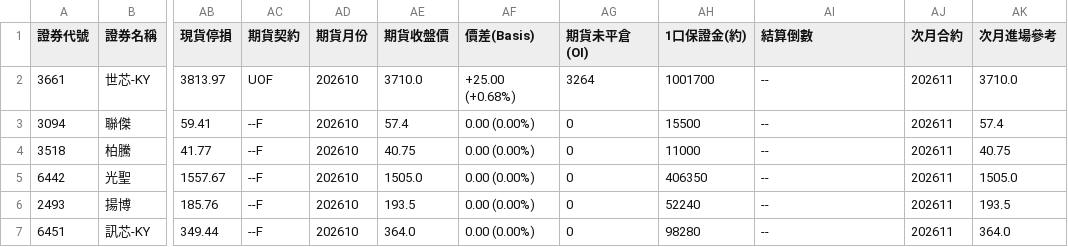
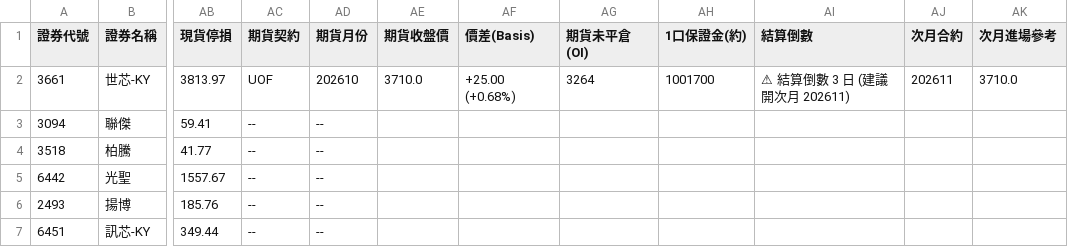
Before and after one commit to chihyuan913-glitch/tw-stock-strategy, a CSV file: strategies/07_margin_call_ambush/result.csv, drawn as a sheet; only a part is shown, gaps mark what is left out; the diff names each change by its address in the sheet, - before the commit and + after, or states it on an @@ line.

```diff
--- a/strategies/07_margin_call_ambush/result.csv
+++ b/strategies/07_margin_call_ambush/result.csv
-AI2 (結算倒數): --
+AI2 (結算倒數): ⚠ 結算倒數 3 日 (建議開次月 202611)
-AC3:AC7 (期貨契約): --F
+AC3:AC7 (期貨契約): --
-AD3:AD7 (期貨月份): 202610
+AD3:AD7 (期貨月份): --
-AE3 (期貨收盤價): 57.4
+AE3 (期貨收盤價): (empty)
-AF3:AF7 (價差(Basis)): 0.00 (0.00%)
+AF3:AF7 (價差(Basis)): (empty)
-AG3:AG7 (期貨未平倉(OI)): 0
+AG3:AG7 (期貨未平倉(OI)): (empty)
-AH3 (1口保證金(約)): 15500
+AH3 (1口保證金(約)): (empty)
-AI3:AI7 (結算倒數): --
+AI3:AI7 (結算倒數): (empty)
-AJ3:AJ7 (次月合約): 202611
+AJ3:AJ7 (次月合約): (empty)
-AK3 (次月進場參考): 57.4
+AK3 (次月進場參考): (empty)
-AE4 (期貨收盤價): 40.75
+AE4 (期貨收盤價): (empty)
-AH4 (1口保證金(約)): 11000
+AH4 (1口保證金(約)): (empty)
-AK4 (次月進場參考): 40.75
+AK4 (次月進場參考): (empty)
-AE5 (期貨收盤價): 1505.0
+AE5 (期貨收盤價): (empty)
-AH5 (1口保證金(約)): 406350
+AH5 (1口保證金(約)): (empty)
-AK5 (次月進場參考): 1505.0
+AK5 (次月進場參考): (empty)
-AE6 (期貨收盤價): 193.5
+AE6 (期貨收盤價): (empty)
-AH6 (1口保證金(約)): 52240
+AH6 (1口保證金(約)): (empty)
-AK6 (次月進場參考): 193.5
+AK6 (次月進場參考): (empty)
-AE7 (期貨收盤價): 364.0
+AE7 (期貨收盤價): (empty)
-AH7 (1口保證金(約)): 98280
+AH7 (1口保證金(約)): (empty)
-AK7 (次月進場參考): 364.0
+AK7 (次月進場參考): (empty)
```
Also changed, not shown: 5 other files.
